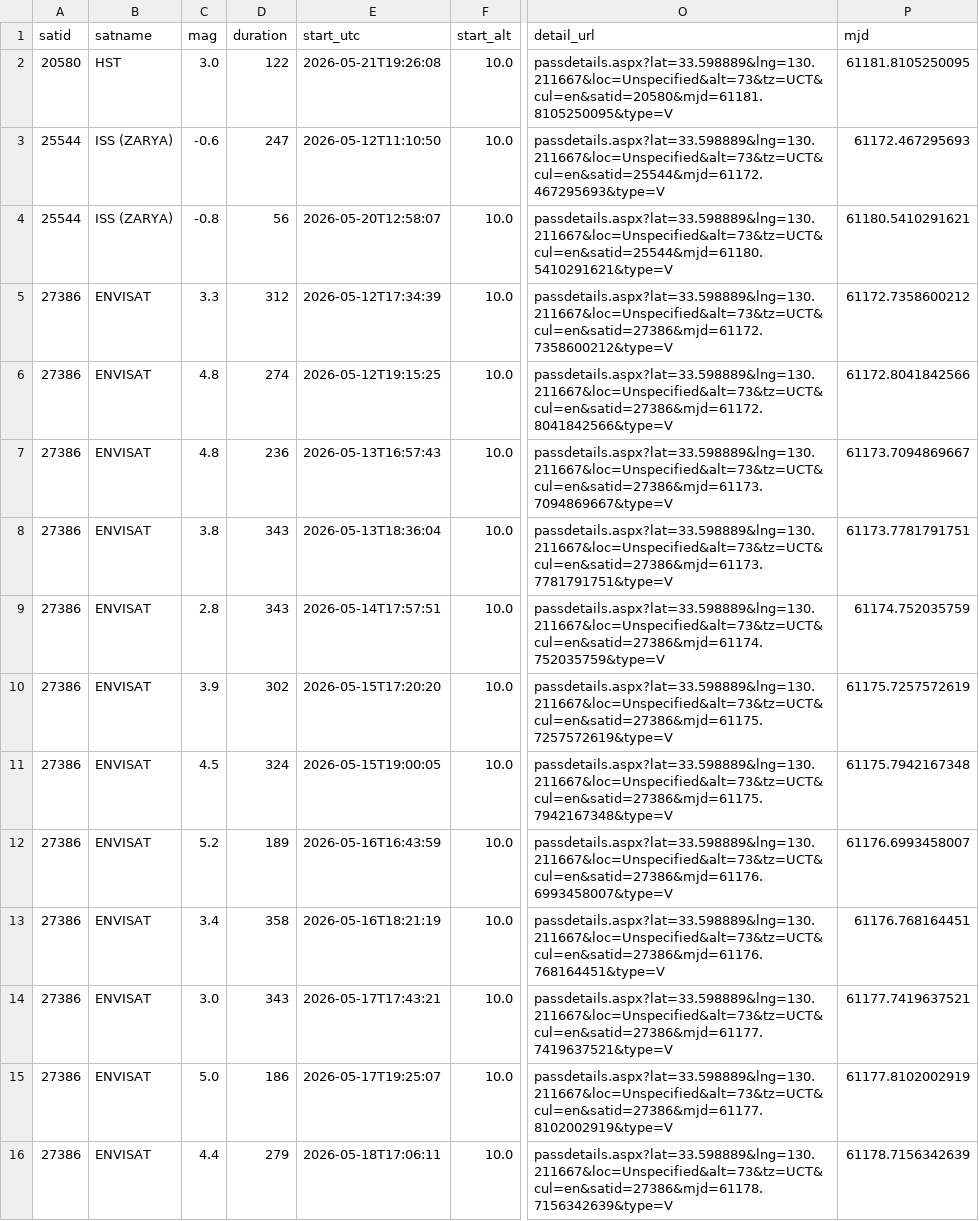
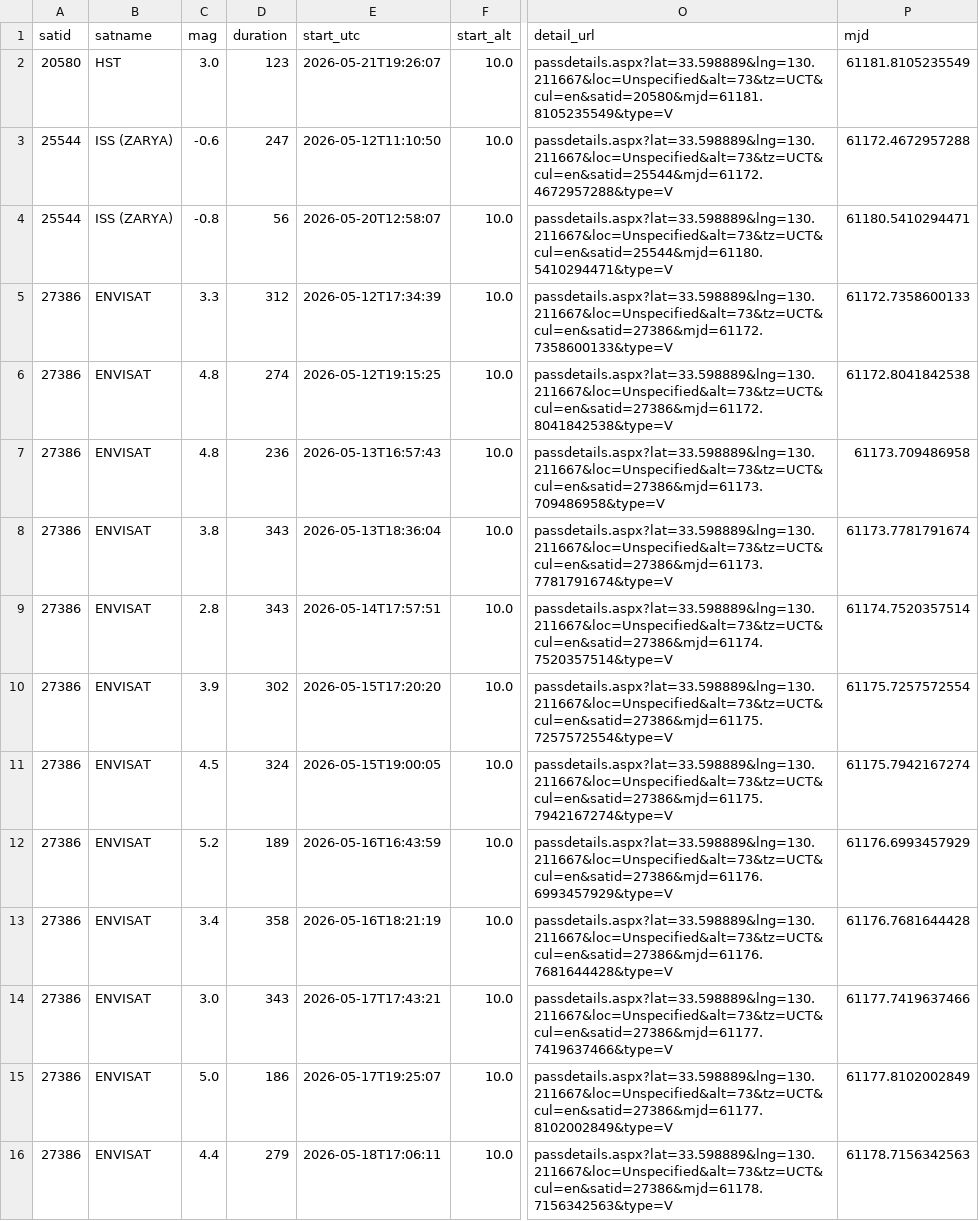
Before and after one commit to kiyo-astro/SSDL-SatPass-Notification, a CSV file: output/heavens-above/SatPass.csv, drawn as a sheet; only a part is shown, gaps mark what is left out; the diff covers the shown part only; the diff names each change by its address in the sheet, - before the commit and + after, or states it on an @@ line.

```diff
--- a/output/heavens-above/SatPass.csv
+++ b/output/heavens-above/SatPass.csv
-D2 (duration): 122
+D2 (duration): 123
-E2 (start_utc): 2026-05-21T19:26:08
+E2 (start_utc): 2026-05-21T19:26:07
-O2 (detail_url): passdetails.aspx?lat=33.598889&lng=130.211667&loc=Unspecified&alt=73&tz=UCT&cul=en&satid=20580&mjd=61181.8105250095&type=V
+O2 (detail_url): passdetails.aspx?lat=33.598889&lng=130.211667&loc=Unspecified&alt=73&tz=UCT&cul=en&satid=20580&mjd=61181.8105235549&type=V
-P2 (mjd): 61181.8105250095
+P2 (mjd): 61181.8105235549
-O3 (detail_url): passdetails.aspx?lat=33.598889&lng=130.211667&loc=Unspecified&alt=73&tz=UCT&cul=en&satid=25544&mjd=61172.467295693&type=V
+O3 (detail_url): passdetails.aspx?lat=33.598889&lng=130.211667&loc=Unspecified&alt=73&tz=UCT&cul=en&satid=25544&mjd=61172.4672957288&type=V
-P3 (mjd): 61172.467295693
+P3 (mjd): 61172.4672957288
-O4 (detail_url): passdetails.aspx?lat=33.598889&lng=130.211667&loc=Unspecified&alt=73&tz=UCT&cul=en&satid=25544&mjd=61180.5410291621&type=V
+O4 (detail_url): passdetails.aspx?lat=33.598889&lng=130.211667&loc=Unspecified&alt=73&tz=UCT&cul=en&satid=25544&mjd=61180.5410294471&type=V
-P4 (mjd): 61180.5410291621
+P4 (mjd): 61180.5410294471
-O5 (detail_url): passdetails.aspx?lat=33.598889&lng=130.211667&loc=Unspecified&alt=73&tz=UCT&cul=en&satid=27386&mjd=61172.7358600212&type=V
+O5 (detail_url): passdetails.aspx?lat=33.598889&lng=130.211667&loc=Unspecified&alt=73&tz=UCT&cul=en&satid=27386&mjd=61172.7358600133&type=V
-P5 (mjd): 61172.7358600212
+P5 (mjd): 61172.7358600133
-O6 (detail_url): passdetails.aspx?lat=33.598889&lng=130.211667&loc=Unspecified&alt=73&tz=UCT&cul=en&satid=27386&mjd=61172.8041842566&type=V
+O6 (detail_url): passdetails.aspx?lat=33.598889&lng=130.211667&loc=Unspecified&alt=73&tz=UCT&cul=en&satid=27386&mjd=61172.8041842538&type=V
-P6 (mjd): 61172.8041842566
+P6 (mjd): 61172.8041842538
-O7 (detail_url): passdetails.aspx?lat=33.598889&lng=130.211667&loc=Unspecified&alt=73&tz=UCT&cul=en&satid=27386&mjd=61173.7094869667&type=V
+O7 (detail_url): passdetails.aspx?lat=33.598889&lng=130.211667&loc=Unspecified&alt=73&tz=UCT&cul=en&satid=27386&mjd=61173.709486958&type=V
-P7 (mjd): 61173.7094869667
+P7 (mjd): 61173.709486958
-O8 (detail_url): passdetails.aspx?lat=33.598889&lng=130.211667&loc=Unspecified&alt=73&tz=UCT&cul=en&satid=27386&mjd=61173.7781791751&type=V
+O8 (detail_url): passdetails.aspx?lat=33.598889&lng=130.211667&loc=Unspecified&alt=73&tz=UCT&cul=en&satid=27386&mjd=61173.7781791674&type=V
-P8 (mjd): 61173.7781791751
+P8 (mjd): 61173.7781791674
-O9 (detail_url): passdetails.aspx?lat=33.598889&lng=130.211667&loc=Unspecified&alt=73&tz=UCT&cul=en&satid=27386&mjd=61174.752035759&type=V
+O9 (detail_url): passdetails.aspx?lat=33.598889&lng=130.211667&loc=Unspecified&alt=73&tz=UCT&cul=en&satid=27386&mjd=61174.7520357514&type=V
-P9 (mjd): 61174.752035759
+P9 (mjd): 61174.7520357514
-O10 (detail_url): passdetails.aspx?lat=33.598889&lng=130.211667&loc=Unspecified&alt=73&tz=UCT&cul=en&satid=27386&mjd=61175.7257572619&type=V
+O10 (detail_url): passdetails.aspx?lat=33.598889&lng=130.211667&loc=Unspecified&alt=73&tz=UCT&cul=en&satid=27386&mjd=61175.7257572554&type=V
-P10 (mjd): 61175.7257572619
+P10 (mjd): 61175.7257572554
-O11 (detail_url): passdetails.aspx?lat=33.598889&lng=130.211667&loc=Unspecified&alt=73&tz=UCT&cul=en&satid=27386&mjd=61175.7942167348&type=V
+O11 (detail_url): passdetails.aspx?lat=33.598889&lng=130.211667&loc=Unspecified&alt=73&tz=UCT&cul=en&satid=27386&mjd=61175.7942167274&type=V
-P11 (mjd): 61175.7942167348
+P11 (mjd): 61175.7942167274
-O12 (detail_url): passdetails.aspx?lat=33.598889&lng=130.211667&loc=Unspecified&alt=73&tz=UCT&cul=en&satid=27386&mjd=61176.6993458007&type=V
+O12 (detail_url): passdetails.aspx?lat=33.598889&lng=130.211667&loc=Unspecified&alt=73&tz=UCT&cul=en&satid=27386&mjd=61176.6993457929&type=V
-P12 (mjd): 61176.6993458007
+P12 (mjd): 61176.6993457929
-O13 (detail_url): passdetails.aspx?lat=33.598889&lng=130.211667&loc=Unspecified&alt=73&tz=UCT&cul=en&satid=27386&mjd=61176.768164451&type=V
+O13 (detail_url): passdetails.aspx?lat=33.598889&lng=130.211667&loc=Unspecified&alt=73&tz=UCT&cul=en&satid=27386&mjd=61176.7681644428&type=V
-P13 (mjd): 61176.768164451
+P13 (mjd): 61176.7681644428
-O14 (detail_url): passdetails.aspx?lat=33.598889&lng=130.211667&loc=Unspecified&alt=73&tz=UCT&cul=en&satid=27386&mjd=61177.7419637521&type=V
+O14 (detail_url): passdetails.aspx?lat=33.598889&lng=130.211667&loc=Unspecified&alt=73&tz=UCT&cul=en&satid=27386&mjd=61177.7419637466&type=V
-P14 (mjd): 61177.7419637521
+P14 (mjd): 61177.7419637466
-O15 (detail_url): passdetails.aspx?lat=33.598889&lng=130.211667&loc=Unspecified&alt=73&tz=UCT&cul=en&satid=27386&mjd=61177.8102002919&type=V
+O15 (detail_url): passdetails.aspx?lat=33.598889&lng=130.211667&loc=Unspecified&alt=73&tz=UCT&cul=en&satid=27386&mjd=61177.8102002849&type=V
-P15 (mjd): 61177.8102002919
+P15 (mjd): 61177.8102002849
-O16 (detail_url): passdetails.aspx?lat=33.598889&lng=130.211667&loc=Unspecified&alt=73&tz=UCT&cul=en&satid=27386&mjd=61178.7156342639&type=V
+O16 (detail_url): passdetails.aspx?lat=33.598889&lng=130.211667&loc=Unspecified&alt=73&tz=UCT&cul=en&satid=27386&mjd=61178.7156342563&type=V
-P16 (mjd): 61178.7156342639
+P16 (mjd): 61178.7156342563
```
Also changed, not shown: 133 edited cells elsewhere in this file, 2 other files.
